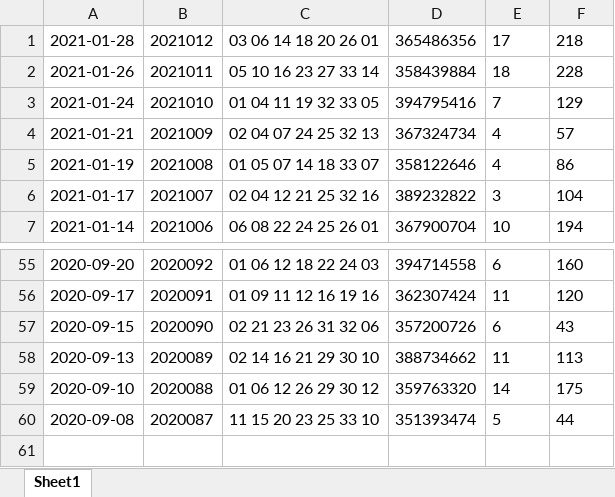
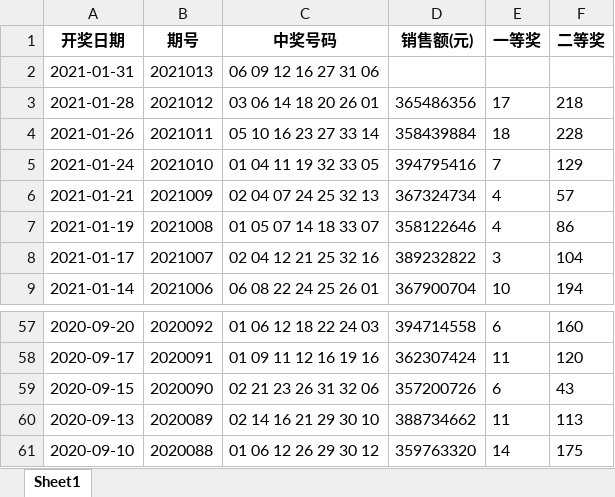
Before and after one commit to HanKin2015/Storage, an Excel workbook: python/project/lottery_tickets/历史中奖数据.xlsx, sheet Sheet1, drawn as a sheet; only a part is shown, gaps mark what is left out; values as stored, in another font and other column widths than the file's, no borders; removed rows and columns are numbered as before the commit, all else as after; the diff names each change by its address in the sheet, - before the commit and + after, or states it on an @@ line.

```diff
--- a/python/project/lottery_tickets/历史中奖数据.xlsx (sheet Sheet1)
+++ b/python/project/lottery_tickets/历史中奖数据.xlsx (sheet Sheet1)
+row 1: 开奖日期 | 期号 | 中奖号码 | 销售额(元) | 一等奖 | 二等奖
+row 2: 2021-01-31 | 2021013 | 06 09 12 16 27 31 06
-row 60: 2020-09-08 | 2020087 | 11 15 20 23 25 33 10 | 351393474 | 5 | 44
```
Also changed, not shown: 1 other file.
